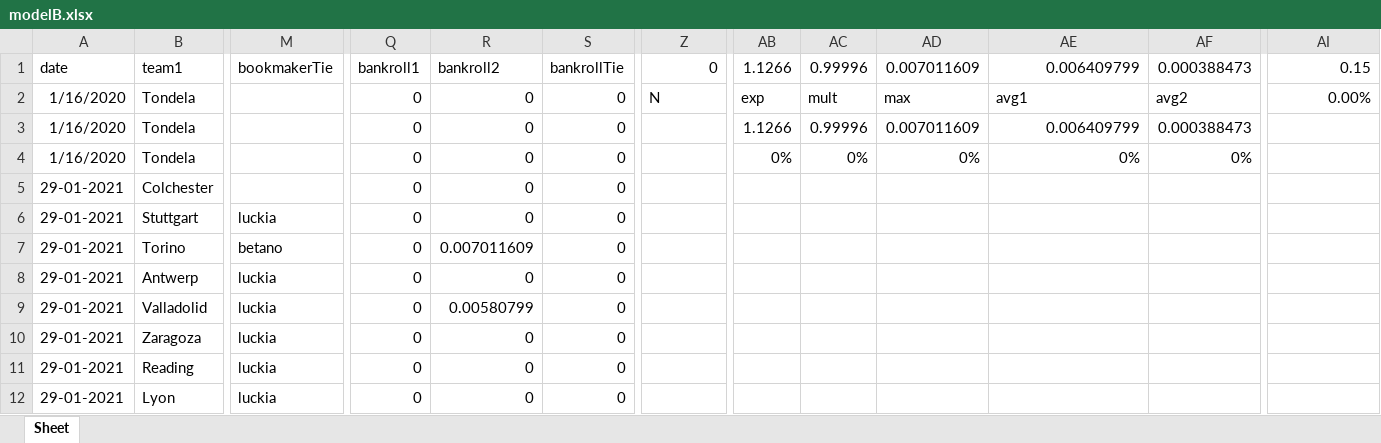
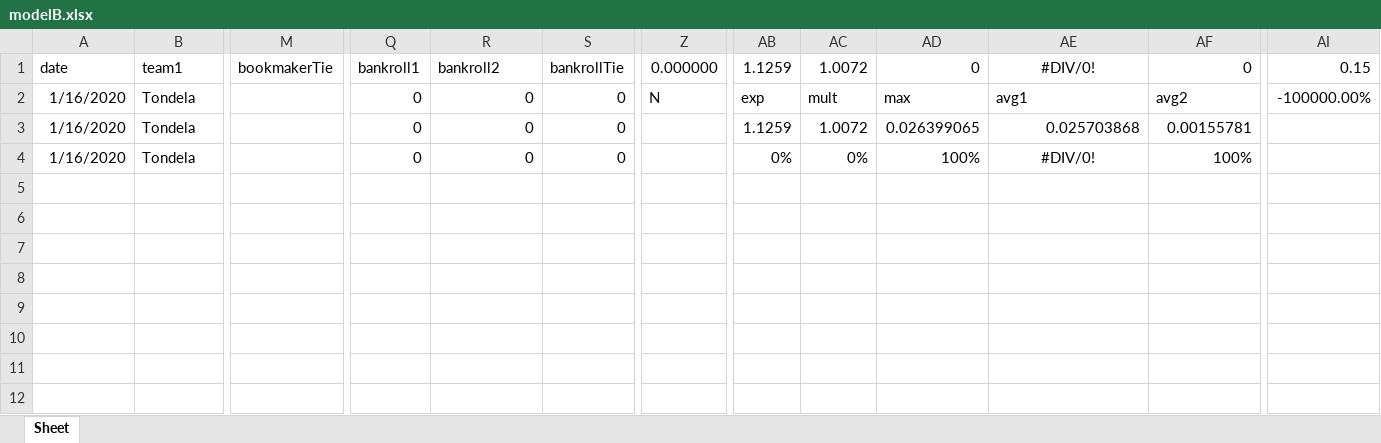
Before and after one commit to jps-yes/soccer_predictor, an Excel workbook: predictor/modelB.xlsx, sheet Sheet, drawn as a sheet; only a part is shown, gaps mark what is left out; values as stored, in another font and other column widths than the file's, no borders; rows hold the shown columns only; the diff names each change by its address in the sheet, - before the commit and + after, or states it on an @@ line.

```diff
--- a/predictor/modelB.xlsx (sheet Sheet)
+++ b/predictor/modelB.xlsx (sheet Sheet)
-Z1: 0
+Z1: 0.000000
-AB1: 1.1266
+AB1: 1.1259
-AC1: 0.99996
+AC1: 1.0072
-AD1: 0.007011609
+AD1: 0
-AE1: 0.006409799
+AE1: #DIV/0!
-AE1 alignment: right
+AE1 alignment: center
-AF1: 0.000388473
+AF1: 0
-AI2 (0.15): 0.00%
+AI2 (0.15): -100000.00%
-AB3 (1.1259): 1.1266
+AB3 (1.1259): 1.1259
-AC3 (1.0072): 0.99996
+AC3 (1.0072): 1.0072
-AD3 (0): 0.007011609
+AD3 (0): 0.026399065
-AE3 (#DIV/0!): 0.006409799
+AE3 (#DIV/0!): 0.025703868
-AF3 (0): 0.000388473
+AF3 (0): 0.00155781
-AD4 (0): 0%
+AD4 (0): 100%
-AE4 (#DIV/0!): 0%
+AE4 (#DIV/0!): #DIV/0!
-AE4 alignment: right
+AE4 alignment: center
-AF4 (0): 0%
+AF4 (0): 100%
-row 5: 29-01-2021 | Colchester |  | 0 | 0 | 0
-row 6: 29-01-2021 | Stuttgart | luckia | 0 | 0 | 0
-row 7: 29-01-2021 | Torino | betano | 0 | 0.007011609 | 0
-row 8: 29-01-2021 | Antwerp | luckia | 0 | 0 | 0
-row 9: 29-01-2021 | Valladolid | luckia | 0 | 0.00580799 | 0
-row 10: 29-01-2021 | Zaragoza | luckia | 0 | 0 | 0
-row 11: 29-01-2021 | Reading | luckia | 0 | 0 | 0
-row 12: 29-01-2021 | Lyon | luckia | 0 | 0 | 0
```
Also changed, not shown: predictor/modelA.xlsx, predictor/modelC.xlsx, 6 other files.
